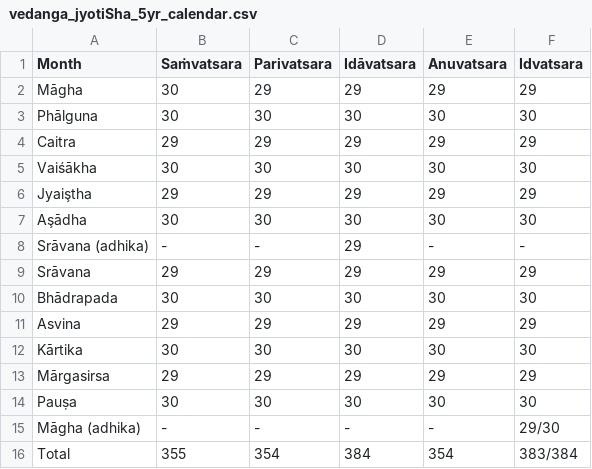
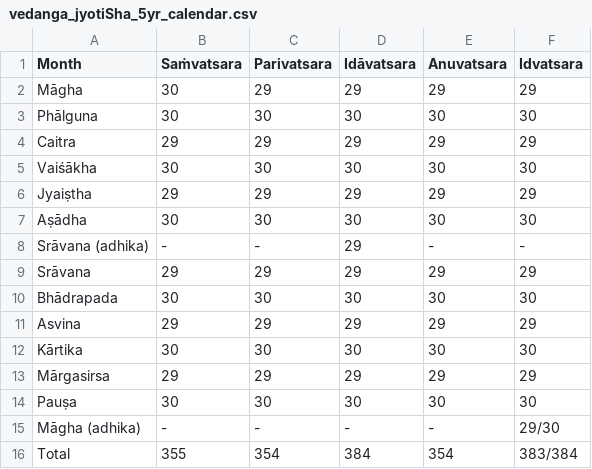
Before and after one commit to vishvAsa/jyotiSham, a CSV file: history/calendar_reform_comittee_report/tables/vedanga_jyotiSha_5yr_calendar.csv, drawn as a sheet.

```diff
--- a/history/calendar_reform_comittee_report/tables/vedanga_jyotiSha_5yr_calendar.csv
+++ b/history/calendar_reform_comittee_report/tables/vedanga_jyotiSha_5yr_calendar.csv
@@ -5,4 +5,4 @@ Caitra, 29, 29, 29, 29, 29
 Vaiśākha, 30, 30, 30, 30, 30
-Jyaiştha, 29, 29, 29, 29, 29
-Aşādha, 30, 30, 30, 30, 30
+Jyaiṣtha, 29, 29, 29, 29, 29
+Aṣādha, 30, 30, 30, 30, 30
 Srāvana (adhika), -, -, 29, -, -
```
Also changed, not shown: history/calendar_reform_comittee_report/tables/eras.csv, 3 other files.
